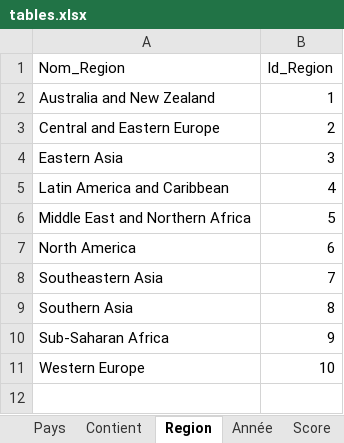
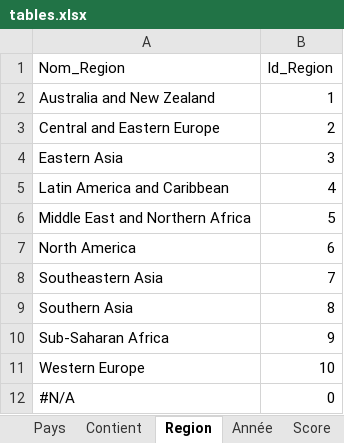
Before and after one commit to thachthaolee/Projet-L3, an Excel workbook: tables.xlsx, sheet Region, drawn as a sheet; values as stored, in another font and other column widths than the file's, no borders; the diff names each change by its address in the sheet, - before the commit and + after, or states it on an @@ line.

```diff
--- a/tables.xlsx (sheet Region)
+++ b/tables.xlsx (sheet Region)
+row 12: #N/A | 0
```
Also changed, not shown: sheet Pays, sheet Année, other sheet tabs, Data.xlsx.
